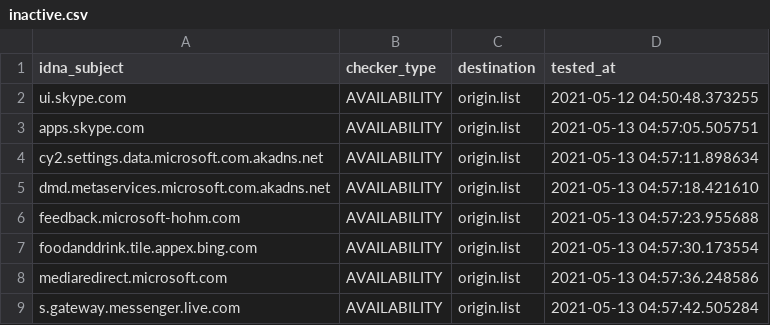
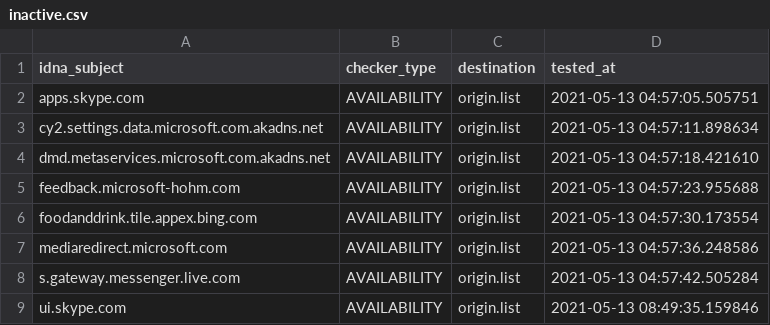
Before and after one commit to dead-hosts/WindowsSpyBlocker-extra_git_crazy-max, a CSV file: .pyfunceble/inactive.csv, drawn as a sheet.

```diff
--- a/.pyfunceble/inactive.csv
+++ b/.pyfunceble/inactive.csv
@@ -1,3 +1,2 @@
 idna_subject,checker_type,destination,tested_at
-ui.skype.com,AVAILABILITY,origin.list,2021-05-12 04:50:48.373255
 apps.skype.com,AVAILABILITY,origin.list,2021-05-13 04:57:05.505751
@@ -9 +8,2 @@ mediaredirect.microsoft.com,AVAILABILITY,origin.list,2021-05-13 04:57:36.248586
 s.gateway.messenger.live.com,AVAILABILITY,origin.list,2021-05-13 04:57:42.505284
+ui.skype.com,AVAILABILITY,origin.list,2021-05-13 08:49:35.159846
```
Also changed, not shown: 6 other files.
